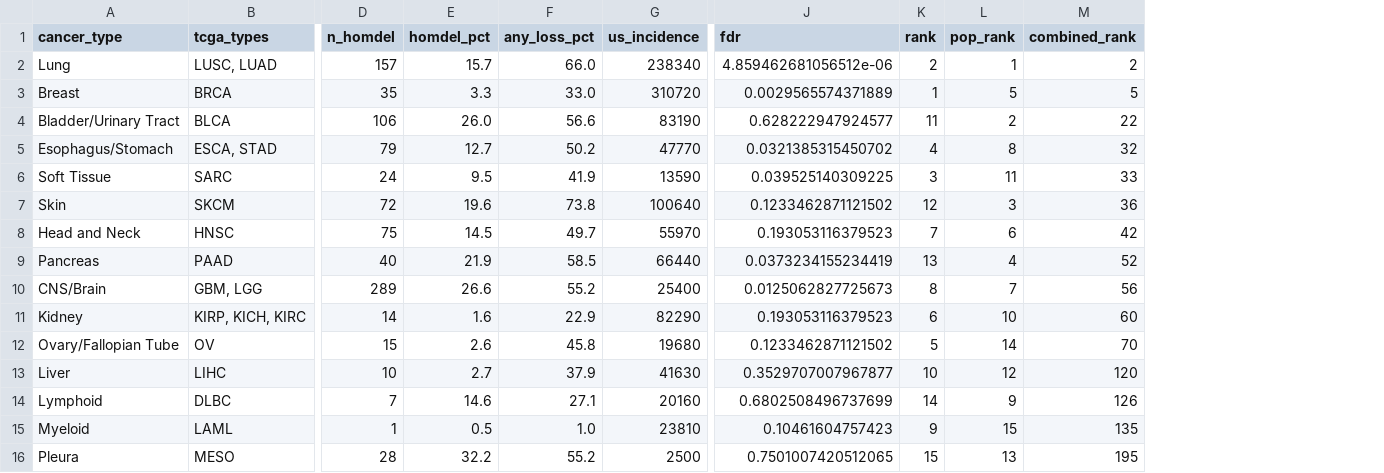
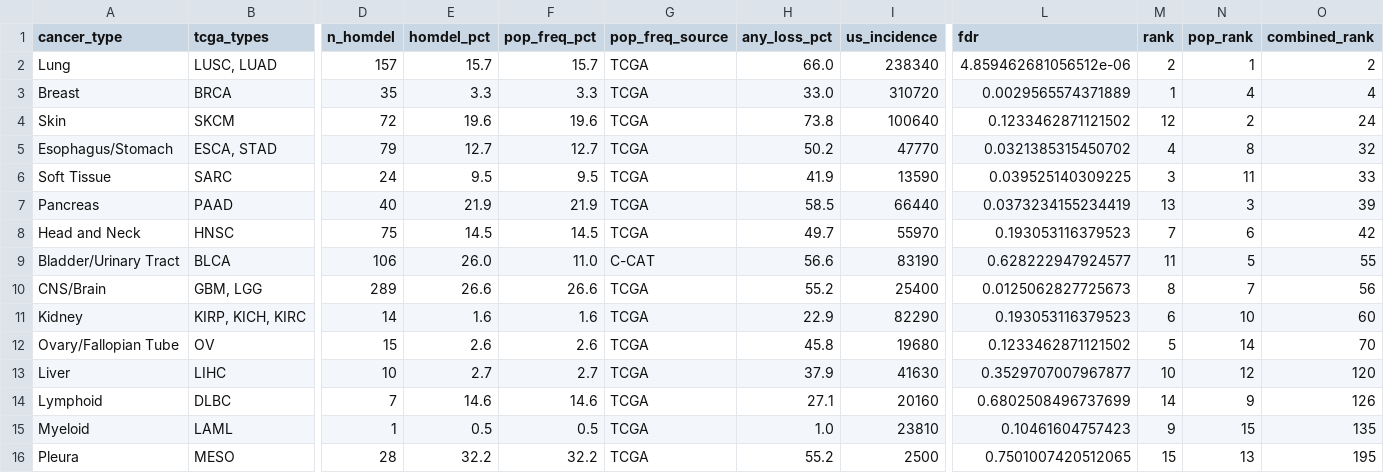
Before and after one commit to Agentomics/BioAgentics, a CSV file: output/pancancer-mtap-prmt5-atlas/priority_ranking.csv, drawn as a sheet; only a part is shown, gaps mark what is left out; removed rows and columns are numbered as before the commit, all else as after; rows hold the shown columns only; the diff names each change by its address in the sheet, - before the commit and + after, or states it on an @@ line.

```diff
--- a/output/pancancer-mtap-prmt5-atlas/priority_ranking.csv
+++ b/output/pancancer-mtap-prmt5-atlas/priority_ranking.csv
+column F (pop_freq_pct), rows 2-3: 15.7 | 3.3; rows 5-6: 12.7 | 9.5; row 8: 14.5; rows 10-16: 26.6 | 1.6 | 2.6 | 2.7 | 14.6 | 0.5 | 32.2
+column G (pop_freq_source), rows 2-3: TCGA | TCGA; rows 5-6: TCGA | TCGA; row 8: TCGA; rows 10-16: all TCGA
-N3 (pop_rank): 5
+N3 (pop_rank): 4
-O3 (combined_rank): 5
+O3 (combined_rank): 4
-row 4: Bladder/Urinary Tract | BLCA | 106 | 26.0 | 56.6 | 83190 | 0.628222947924577 | 11 | 2 | 22
+row 4: Skin | SKCM | 72 | 19.6 | 19.6 | TCGA | 73.8 | 100640 | 0.1233462871121502 | 12 | 2 | 24
-row 7: Skin | SKCM | 72 | 19.6 | 73.8 | 100640 | 0.1233462871121502 | 12 | 3 | 36
+row 7: Pancreas | PAAD | 40 | 21.9 | 21.9 | TCGA | 58.5 | 66440 | 0.0373234155234419 | 13 | 3 | 39
-row 9: Pancreas | PAAD | 40 | 21.9 | 58.5 | 66440 | 0.0373234155234419 | 13 | 4 | 52
+row 9: Bladder/Urinary Tract | BLCA | 106 | 26.0 | 11.0 | C-CAT | 56.6 | 83190 | 0.628222947924577 | 11 | 5 | 55
```
Also changed, not shown: output/pancancer-mtap-prmt5-atlas/patient_population_estimates.csv, 3 other files.
